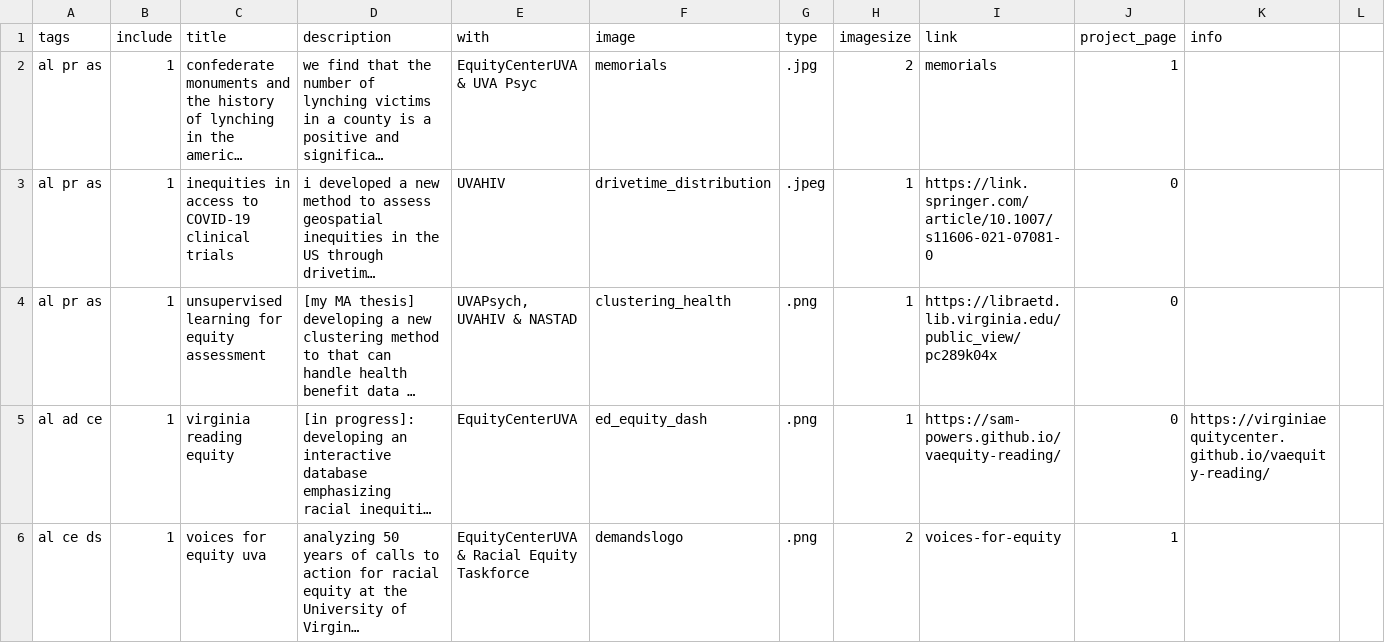
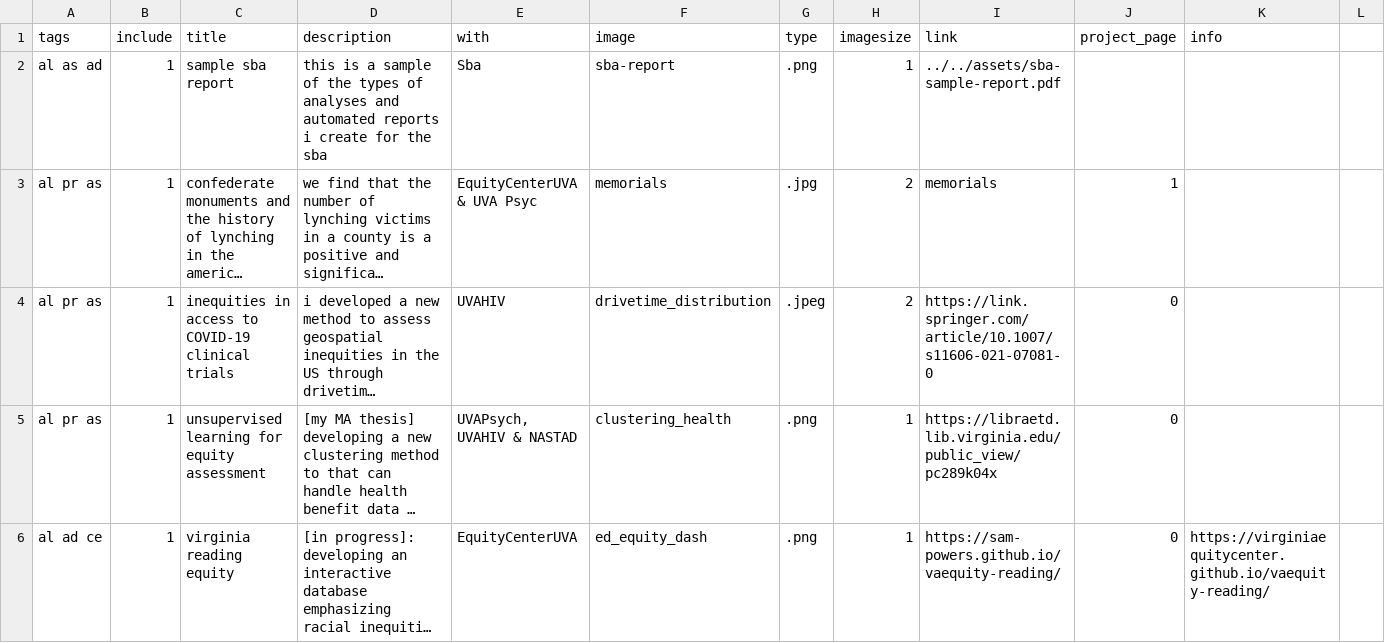
Before and after one commit to sam-powers/sam-powers.github.io, a CSV file: data/project_grid.csv, drawn as a sheet; only a part is shown; the shorter side is filled out with more unchanged rows; long unchanged cells end in …; addresses are those after the commit; the diff names each change by its address in the sheet, - before the commit and + after, or states it on an @@ line.

```diff
--- a/data/project_grid.csv
+++ b/data/project_grid.csv
+row 2: al as ad | 1 | sample sba report | this is a sample of the types of analyses and automated reports i create for the sba | Sba | sba-report | .png | 1 | ../../assets/sba-sample-report.pdf
-H4 (imagesize): 1
+H4 (imagesize): 2
```
Also changed, not shown: 4 other files.
